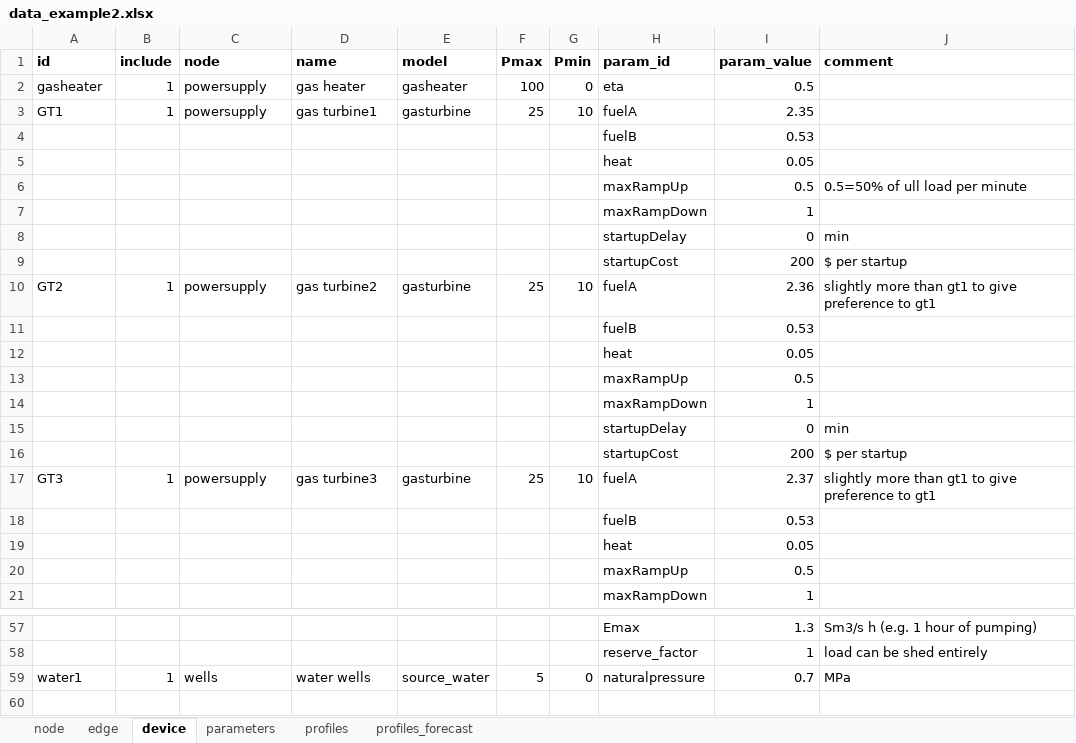
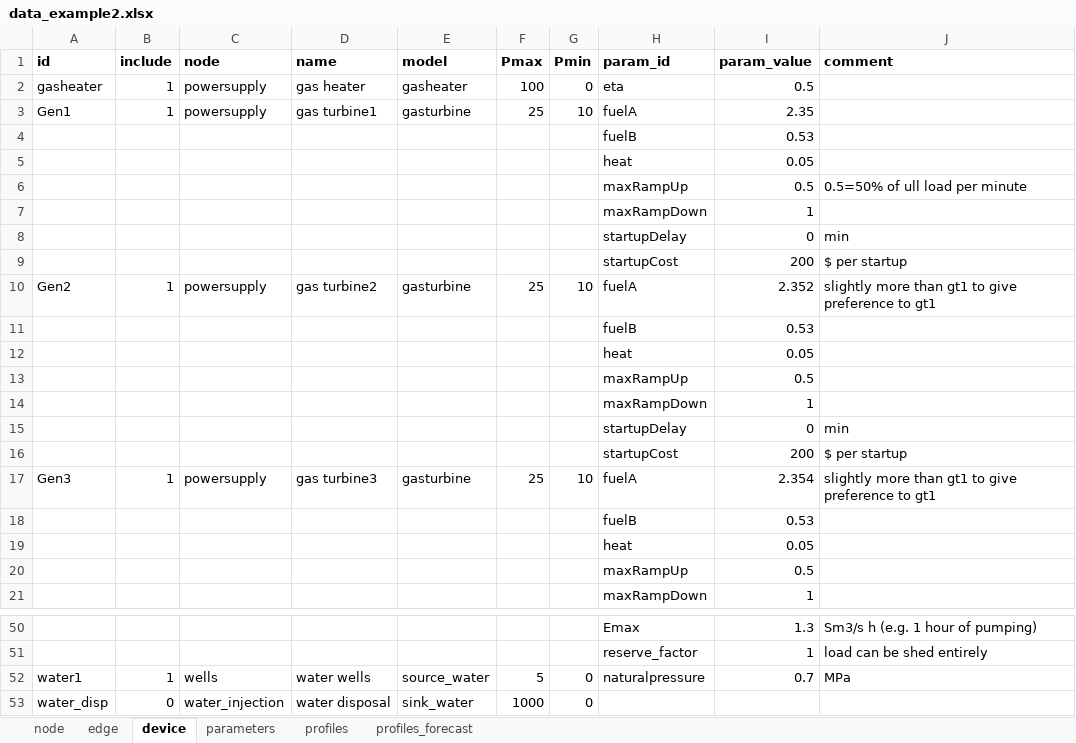
Before and after one commit to oogeso/oogeso, an Excel workbook: examples/data_example2.xlsx, sheet device, drawn as a sheet; only a part is shown, gaps mark what is left out; values as stored, in another font and other column widths than the file's, no borders; the diff covers the shown part only; the diff names each change by its address in the sheet, - before the commit and + after, or states it on an @@ line.

```diff
--- a/examples/data_example2.xlsx (sheet device)
+++ b/examples/data_example2.xlsx (sheet device)
-A3 (id): GT1
+A3 (id): Gen1
-A10 (id): GT2
+A10 (id): Gen2
-I10 (param_value): 2.36
+I10 (param_value): 2.352
-A17 (id): GT3
+A17 (id): Gen3
-I17 (param_value): 2.37
+I17 (param_value): 2.354
+row 53: water_disp | 0 | water_injection | water disposal | sink_water | 1000 | 0
```
Also changed, not shown: 1 added row, 8 removed rows and 12 edited cells elsewhere in this sheet, sheet edge, sheet node, 2 other files.
